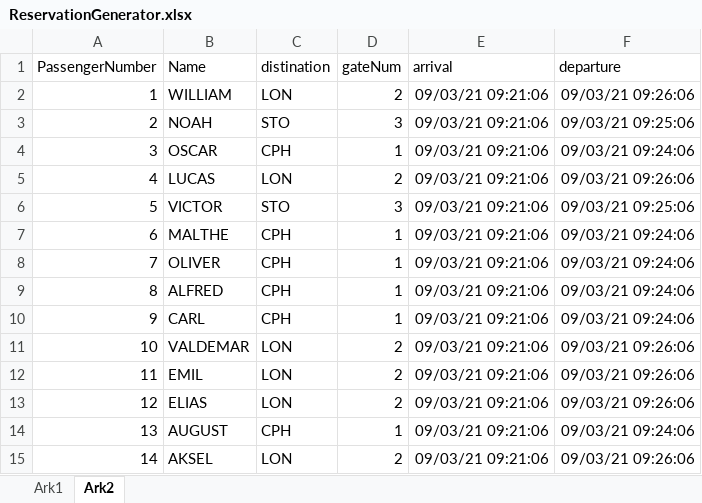
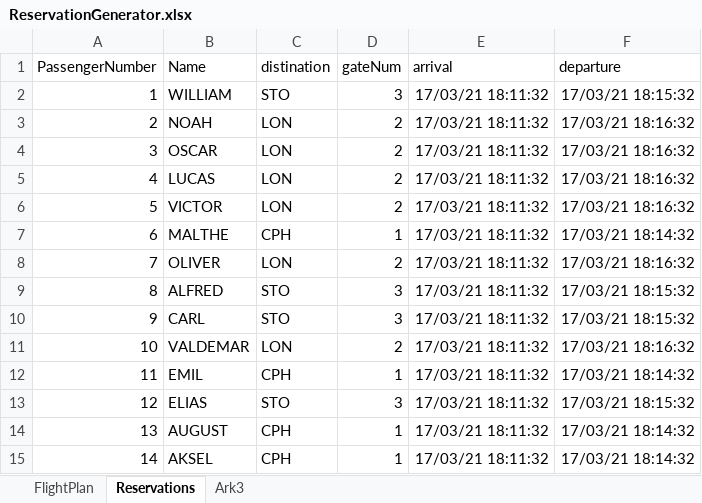
Before and after one commit to GITPHLAP/SchoolWork, an Excel workbook: ThreadSync/ThreadSync_BaggageHandlingSystem/BaggageHandlingSystem/bin/Debug/ReservationGenerator.xlsx, sheet Reservations, drawn as a sheet; only a part is shown; values as stored, in another font and other column widths than the file's, no borders; the diff covers the shown part only; the diff names each change by its address in the sheet, - before the commit and + after, or states it on an @@ line.

```diff
--- a/ThreadSync/ThreadSync_BaggageHandlingSystem/BaggageHandlingSystem/bin/Debug/ReservationGenerator.xlsx (sheet Reservations)
+++ b/ThreadSync/ThreadSync_BaggageHandlingSystem/BaggageHandlingSystem/bin/Debug/ReservationGenerator.xlsx (sheet Reservations)
-sheet tab: Ark1
+sheet tab: FlightPlan
-sheet tab: Ark2
+sheet tab: Reservations
+sheet tab: Ark3
-C2 (distination): LON
+C2 (distination): STO
-D2 (gateNum): 2
+D2 (gateNum): 3
-E2:E15 (arrival): 09/03/21 09:21:06
+E2:E15 (arrival): 17/03/21 18:11:32
-F2 (departure): 09/03/21 09:26:06
+F2 (departure): 17/03/21 18:15:32
-C3 (distination): STO
+C3 (distination): LON
-D3 (gateNum): 3
+D3 (gateNum): 2
-F3 (departure): 09/03/21 09:25:06
+F3 (departure): 17/03/21 18:16:32
-C4 (distination): CPH
+C4 (distination): LON
-D4 (gateNum): 1
+D4 (gateNum): 2
-F4 (departure): 09/03/21 09:24:06
+F4 (departure): 17/03/21 18:16:32
-F5 (departure): 09/03/21 09:26:06
+F5 (departure): 17/03/21 18:16:32
-C6 (distination): STO
+C6 (distination): LON
-D6 (gateNum): 3
+D6 (gateNum): 2
-F6 (departure): 09/03/21 09:25:06
+F6 (departure): 17/03/21 18:16:32
-F7 (departure): 09/03/21 09:24:06
+F7 (departure): 17/03/21 18:14:32
-C8 (distination): CPH
+C8 (distination): LON
-D8 (gateNum): 1
+D8 (gateNum): 2
-F8 (departure): 09/03/21 09:24:06
+F8 (departure): 17/03/21 18:16:32
-C9:C10 (distination): CPH
+C9:C10 (distination): STO
-D9:D10 (gateNum): 1
+D9:D10 (gateNum): 3
-F9:F10 (departure): 09/03/21 09:24:06
+F9:F10 (departure): 17/03/21 18:15:32
-F11 (departure): 09/03/21 09:26:06
+F11 (departure): 17/03/21 18:16:32
-C12 (distination): LON
+C12 (distination): CPH
-D12 (gateNum): 2
+D12 (gateNum): 1
-F12 (departure): 09/03/21 09:26:06
+F12 (departure): 17/03/21 18:14:32
-C13 (distination): LON
+C13 (distination): STO
-D13 (gateNum): 2
+D13 (gateNum): 3
-F13 (departure): 09/03/21 09:26:06
+F13 (departure): 17/03/21 18:15:32
-F14 (departure): 09/03/21 09:24:06
+F14 (departure): 17/03/21 18:14:32
-C15 (distination): LON
+C15 (distination): CPH
-D15 (gateNum): 2
+D15 (gateNum): 1
-F15 (departure): 09/03/21 09:26:06
+F15 (departure): 17/03/21 18:14:32
```
Also changed, not shown: 284 edited cells elsewhere in this sheet, sheet FlightPlan, 19 other files.
